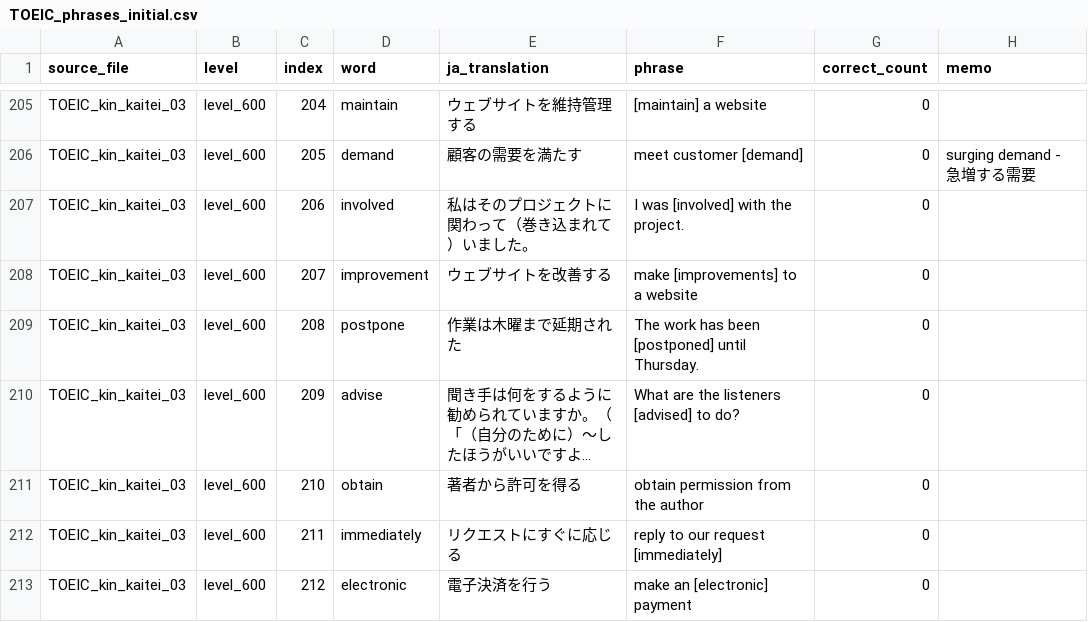
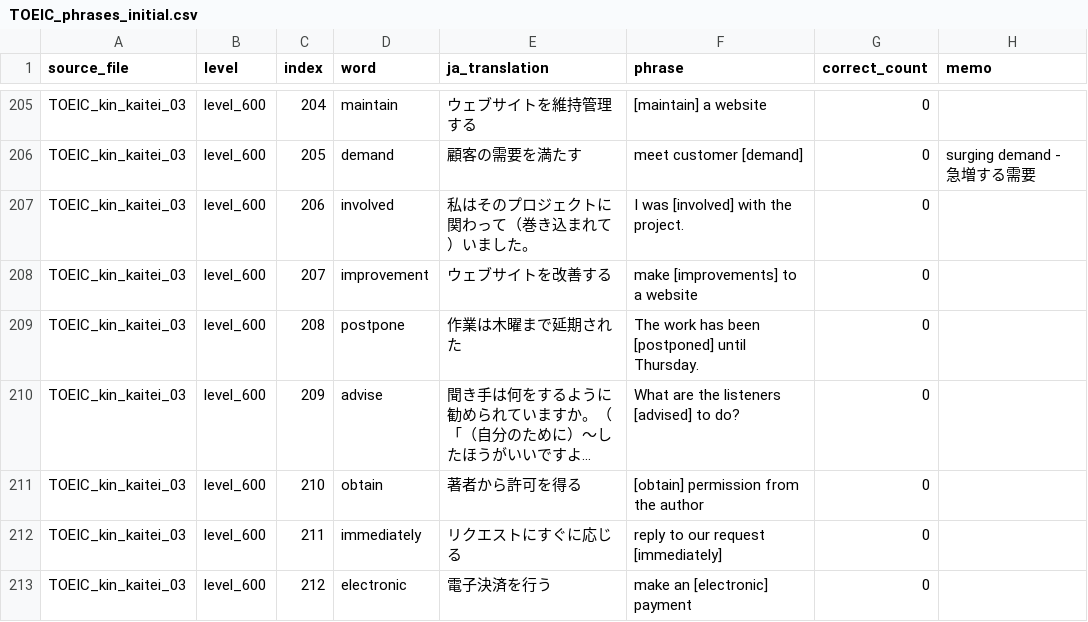
Before and after one commit to klm923/TOEIC_drill, a CSV file: csvs/TOEIC_phrases_initial.csv, drawn as a sheet; only a part is shown, gaps mark what is left out; long unchanged cells end in …; the diff names each change by its address in the sheet, - before the commit and + after, or states it on an @@ line.

```diff
--- a/csvs/TOEIC_phrases_initial.csv
+++ b/csvs/TOEIC_phrases_initial.csv
-F211 (phrase): obtain permission from the author
+F211 (phrase): [obtain] permission from the author
```
Also changed, not shown: 5 other files.
